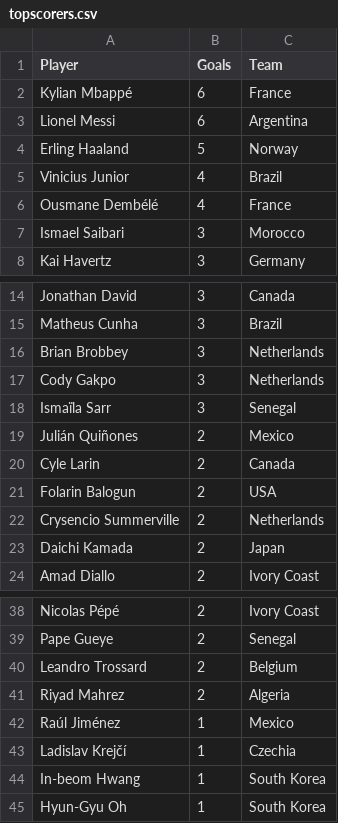
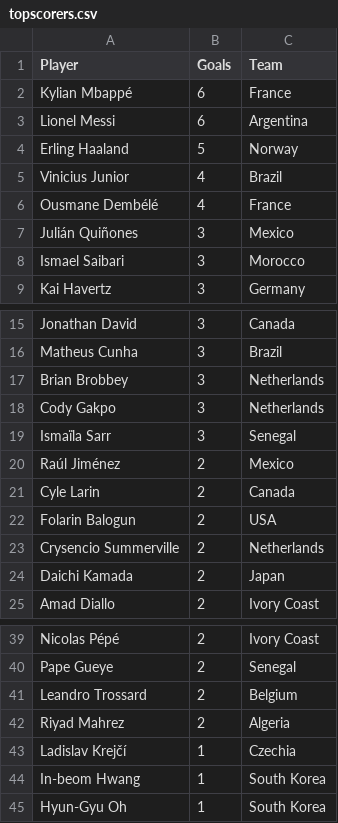
Before and after one commit to shedtaff-dotcom/shedbangers-website, a CSV file: sweepstake/data/topscorers.csv, drawn as a sheet; only a part is shown, gaps mark what is left out.

```diff
--- a/sweepstake/data/topscorers.csv
+++ b/sweepstake/data/topscorers.csv
@@ -6,2 +6,3 @@ Vinicius Junior,4,Brazil
 Ousmane Dembélé,4,France
+Julián Quiñones,3,Mexico
 Ismael Saibari,3,Morocco
@@ -18,3 +19,3 @@ Cody Gakpo,3,Netherlands
 Ismaïla Sarr,3,Senegal
-Julián Quiñones,2,Mexico
+Raúl Jiménez,2,Mexico
 Cyle Larin,2,Canada
@@ -41,3 +42,2 @@ Leandro Trossard,2,Belgium
 Riyad Mahrez,2,Algeria
-Raúl Jiménez,1,Mexico
 Ladislav Krejčí,1,Czechia
```
Also changed, not shown: sweepstake/data/results.csv.
